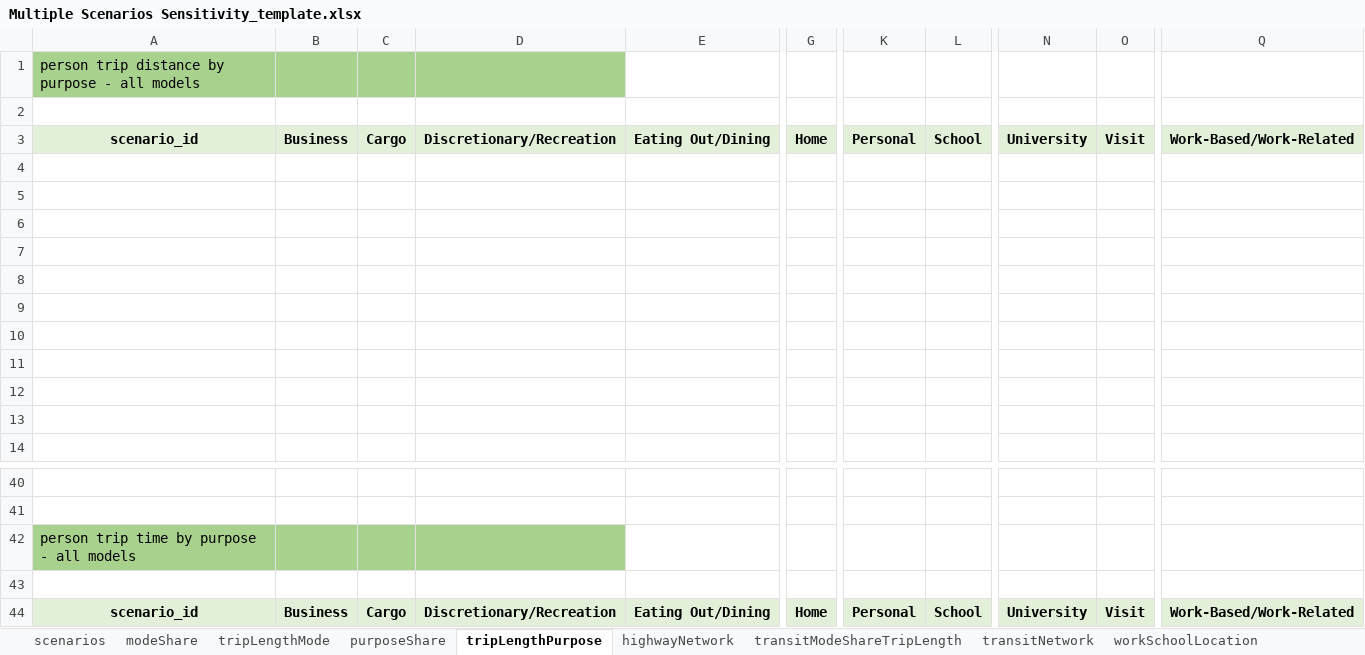
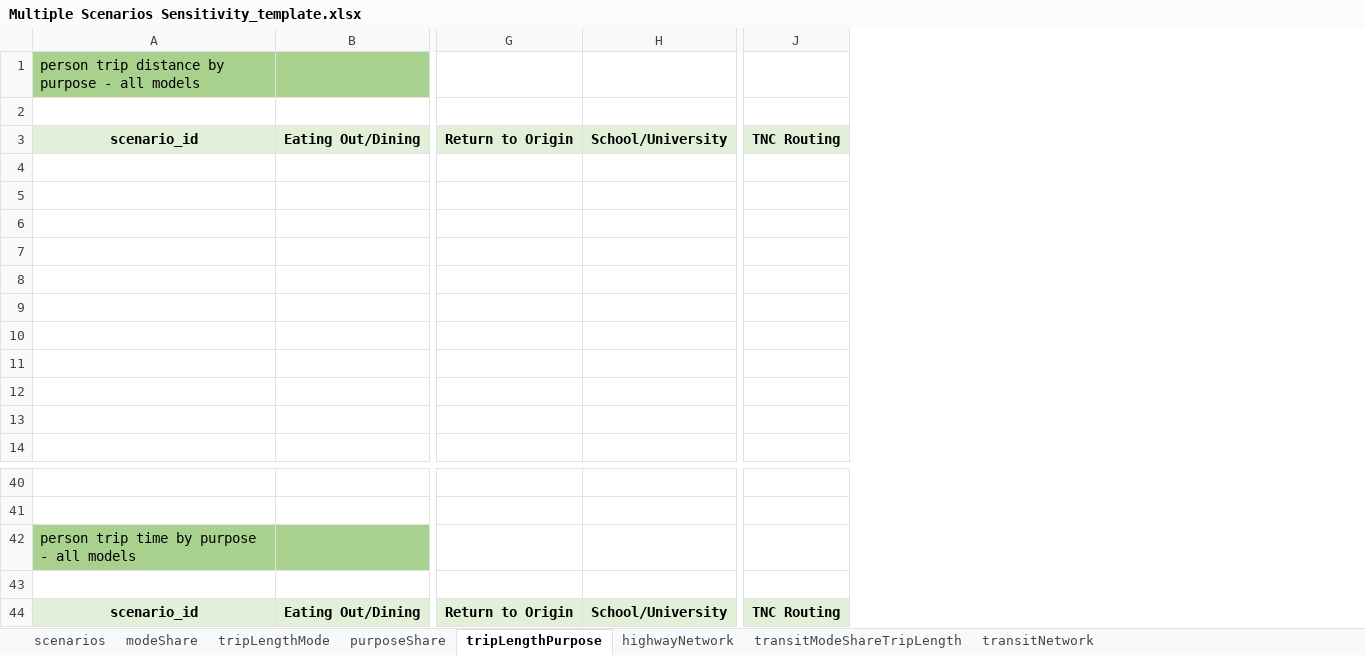
Before and after one commit to SANDAG/ABM-Reporting, an Excel workbook: resources/sensitivity/templates/Multiple Scenarios Sensitivity_template.xlsx, sheet tripLengthPurpose, drawn as a sheet; only a part is shown, gaps mark what is left out; values as stored, in another font and other column widths than the file's, no borders; charts and pictures not drawn; removed rows and columns are numbered as before the commit, all else as after; the diff covers the shown part only; the diff names each change by its address in the sheet, - before the commit and + after, or states it on an @@ line.

```diff
--- a/resources/sensitivity/templates/Multiple Scenarios Sensitivity_template.xlsx (sheet tripLengthPurpose)
+++ b/resources/sensitivity/templates/Multiple Scenarios Sensitivity_template.xlsx (sheet tripLengthPurpose)
-sheet tab: workSchoolLocation
-column B, row 3: Business; row 44: Business
-column C, row 3: Cargo; row 44: Cargo
-column D, row 3: Discretionary/Recreation; row 44: Discretionary/Recreation
-column G, row 3: Home; row 44: Home
-column K, row 3: Personal; row 44: Personal
-column L, row 3: School; row 44: School
+column G, row 3: Return to Origin; row 44: Return to Origin
+column H, row 3: School/University; row 44: School/University
-column N, row 3: University; row 44: University
-column O, row 3: Visit; row 44: Visit
+column J, row 3: TNC Routing; row 44: TNC Routing
-column Q, row 3: Work-Based/Work-Related; row 44: Work-Based/Work-Related
-B1 fill: none
+B1 fill: #A9D18E
-B42 fill: none
+B42 fill: #A9D18E
```
Also changed, not shown: cell formats elsewhere in this sheet, sheet purposeShare, sheet modeShare, sheet tripLengthMode, charts or pictures.
